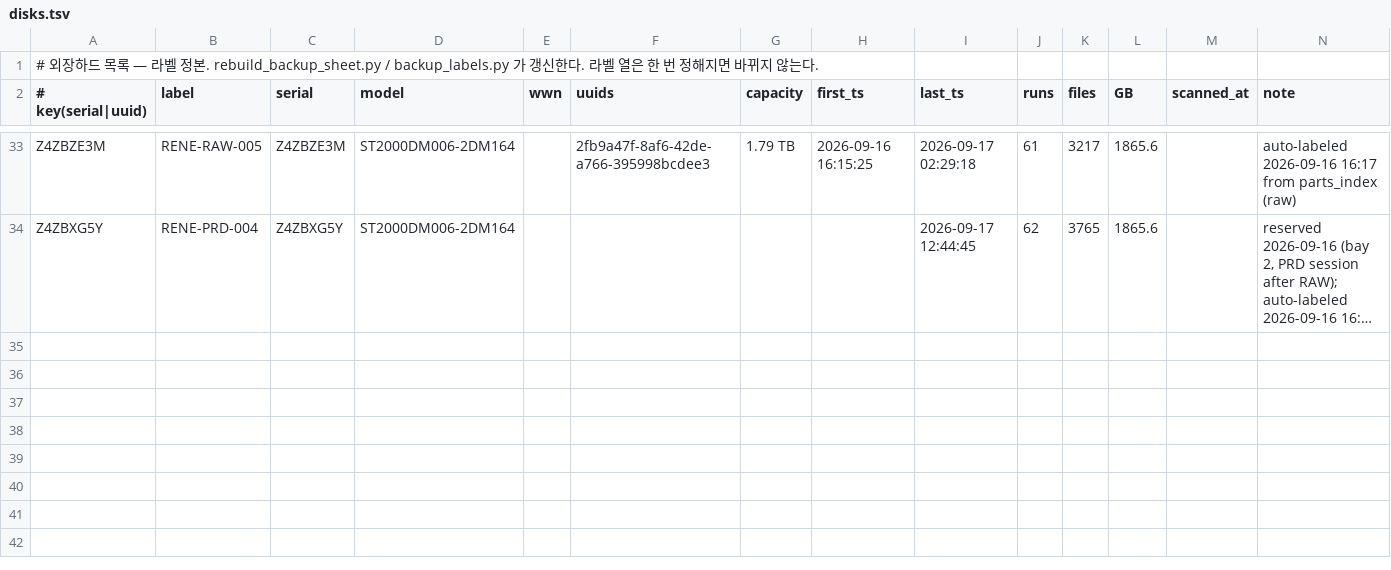
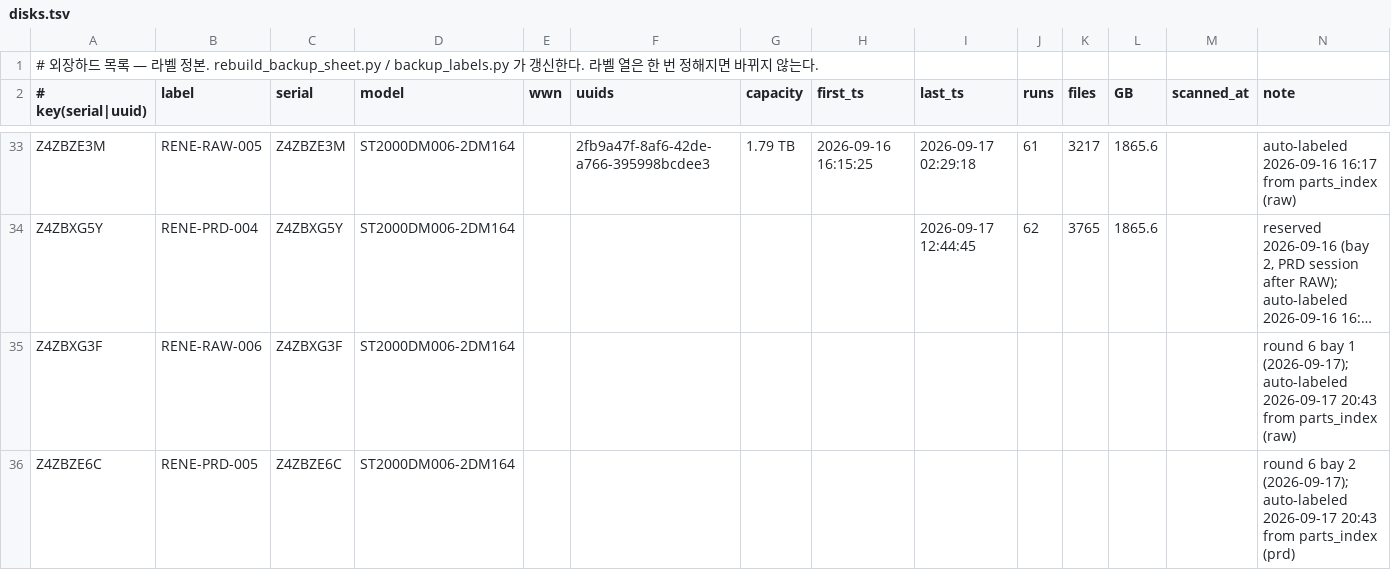
Before and after one commit to Sang-Yong/RENE-daq-rcterm, a TSV file: docs/backup-disks/disks.tsv, drawn as a sheet; only a part is shown, gaps mark what is left out; long unchanged cells end in …; the diff names each change by its address in the sheet, - before the commit and + after, or states it on an @@ line.

```diff
--- a/docs/backup-disks/disks.tsv
+++ b/docs/backup-disks/disks.tsv
+row 35: Z4ZBXG3F | RENE-RAW-006 | Z4ZBXG3F | ST2000DM006-2DM164 |  |  |  |  |  |  |  |  |  | round 6 bay 1 (2026-09-17); auto-labeled 2026-09-17 20:43 from parts_index (raw)
+row 36: Z4ZBZE6C | RENE-PRD-005 | Z4ZBZE6C | ST2000DM006-2DM164 |  |  |  |  |  |  |  |  |  | round 6 bay 2 (2026-09-17); auto-labeled 2026-09-17 20:43 from parts_index (prd)
```
Also changed, not shown: 1 other file.
